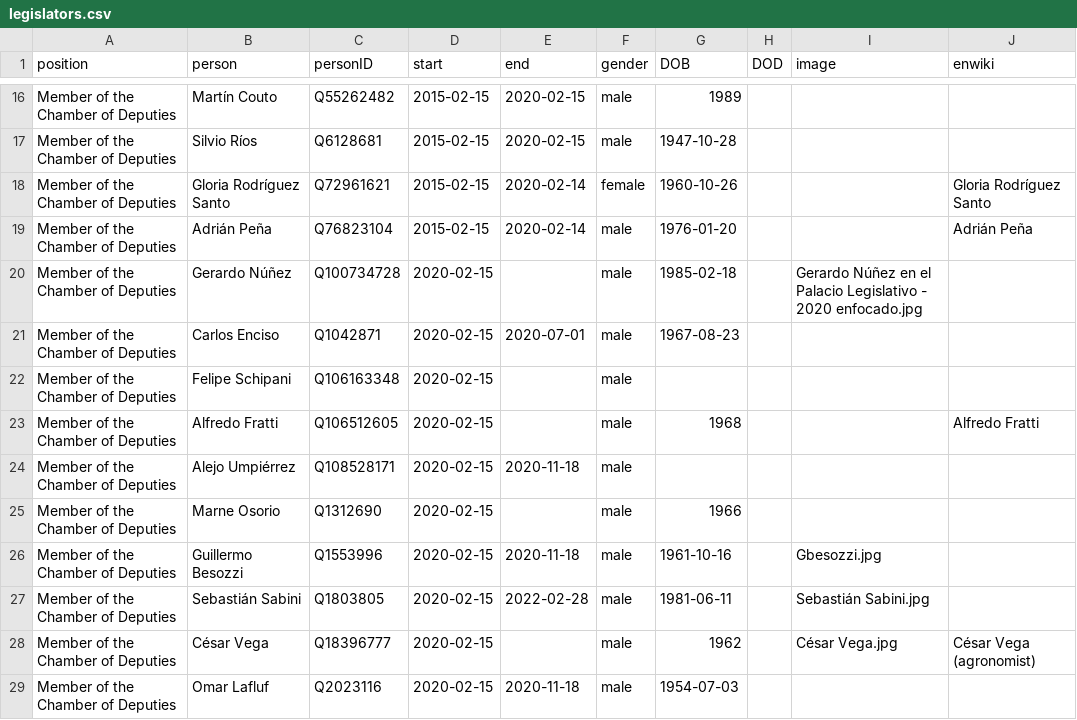
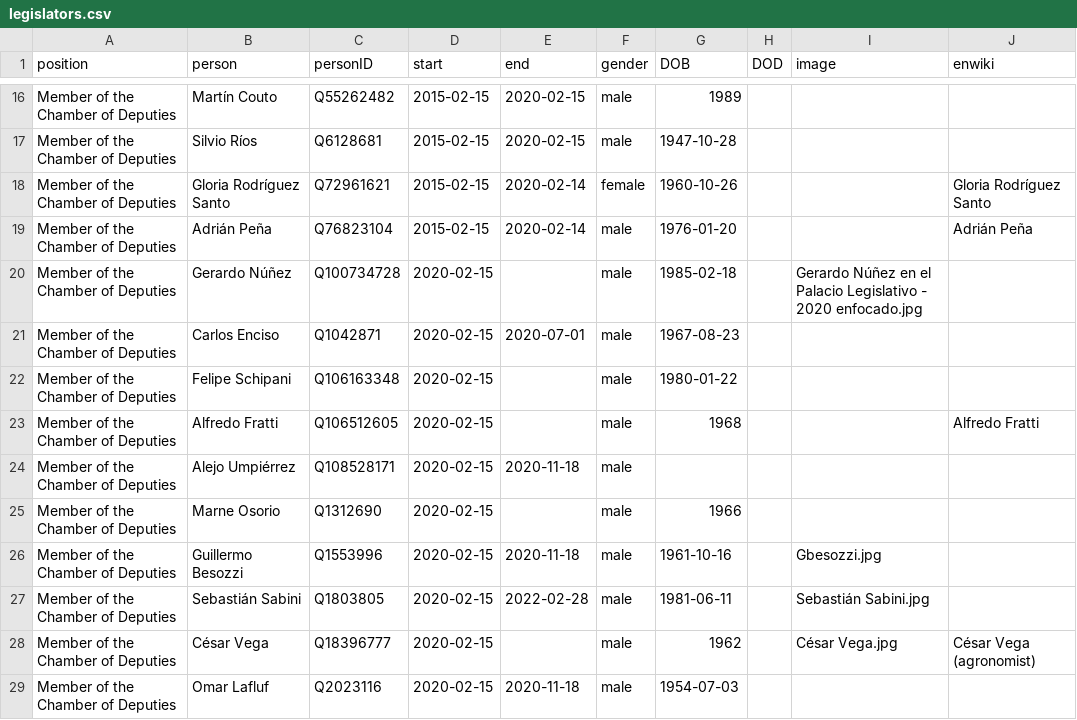
Before and after one commit to every-politician-scrapers/uruguay-ministers, a CSV file: html/legislators.csv, drawn as a sheet; only a part is shown, gaps mark what is left out.

```diff
--- a/html/legislators.csv
+++ b/html/legislators.csv
@@ -21,3 +21,3 @@ Member of the Chamber of Deputies,Gerardo Núñez,Q100734728,2020-02-15,,male,19
 Member of the Chamber of Deputies,Carlos Enciso,Q1042871,2020-02-15,2020-07-01,male,1967-08-23,,,
-Member of the Chamber of Deputies,Felipe Schipani,Q106163348,2020-02-15,,male,,,,
+Member of the Chamber of Deputies,Felipe Schipani,Q106163348,2020-02-15,,male,1980-01-22,,,
 Member of the Chamber of Deputies,Alfredo Fratti,Q106512605,2020-02-15,,male,1968,,,Alfredo Fratti
```
Also changed, not shown: html/family.csv.
